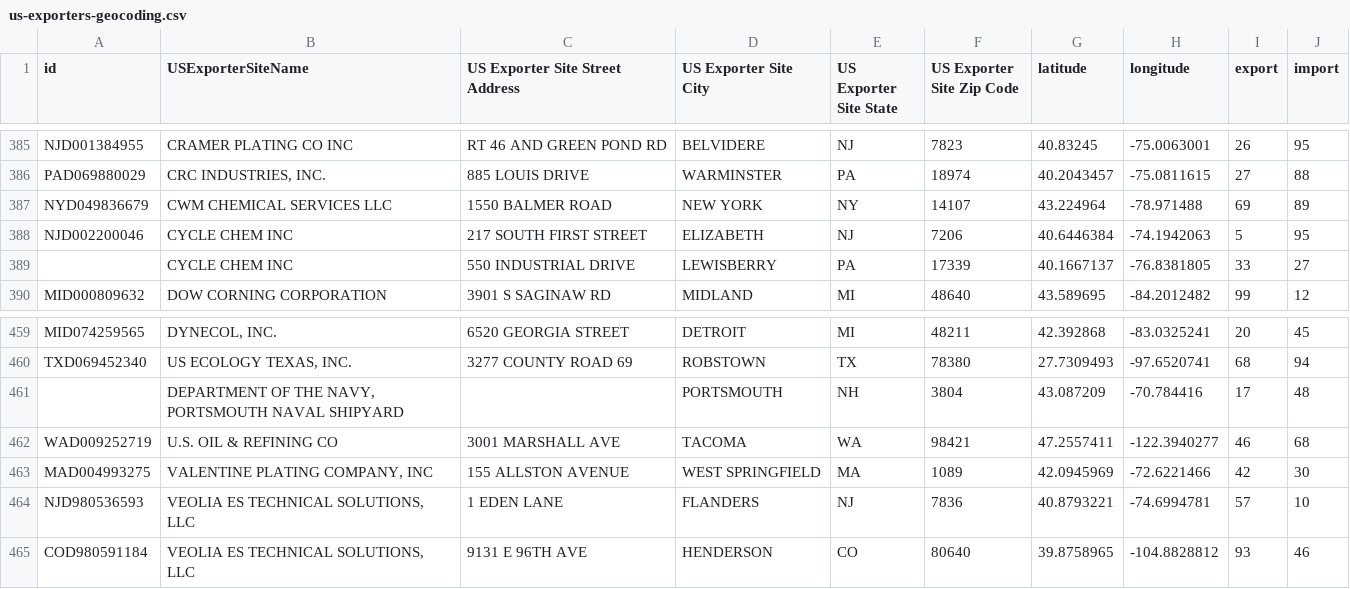
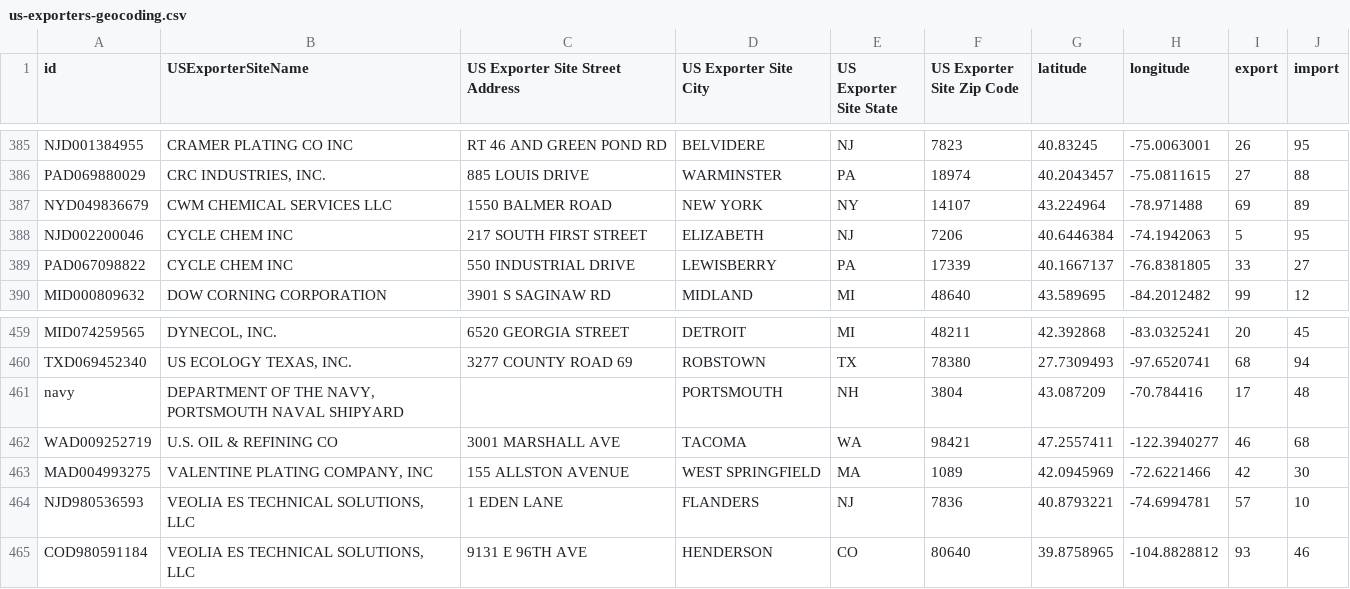
Before and after one commit to uwcart/waste, a CSV file: data/us-exporters-geocoding.csv, drawn as a sheet; only a part is shown, gaps mark what is left out.

```diff
--- a/data/us-exporters-geocoding.csv
+++ b/data/us-exporters-geocoding.csv
@@ -388,3 +388,3 @@ NYD049836679,CWM CHEMICAL SERVICES LLC,1550 BALMER ROAD,NEW YORK,NY,14107,43.224
 NJD002200046,CYCLE CHEM INC,217 SOUTH FIRST STREET,ELIZABETH,NJ,7206,40.6446384,-74.1942063,5,95
-,CYCLE CHEM INC,550 INDUSTRIAL DRIVE,LEWISBERRY,PA,17339,40.1667137,-76.8381805,33,27
+PAD067098822,CYCLE CHEM INC,550 INDUSTRIAL DRIVE,LEWISBERRY,PA,17339,40.1667137,-76.8381805,33,27
 MID000809632,DOW CORNING CORPORATION,3901 S SAGINAW RD,MIDLAND,MI,48640,43.589695,-84.2012482,99,12
@@ -460,3 +460,3 @@ MID074259565,"DYNECOL,  INC.",6520 GEORGIA STREET,DETROIT,MI,48211,42.392868,-83
 TXD069452340,"US ECOLOGY TEXAS, INC.",3277 COUNTY ROAD 69,ROBSTOWN,TX,78380,27.7309493,-97.6520741,68,94
-,"DEPARTMENT OF THE NAVY, PORTSMOUTH NAVAL SHIPYARD",,PORTSMOUTH,NH,3804,43.087209,-70.784416,17,48
+navy,"DEPARTMENT OF THE NAVY, PORTSMOUTH NAVAL SHIPYARD",,PORTSMOUTH,NH,3804,43.087209,-70.784416,17,48
 WAD009252719,U.S. OIL & REFINING CO,3001 MARSHALL AVE,TACOMA,WA,98421,47.2557411,-122.3940277,46,68
```
Also changed, not shown: 15 other files.
